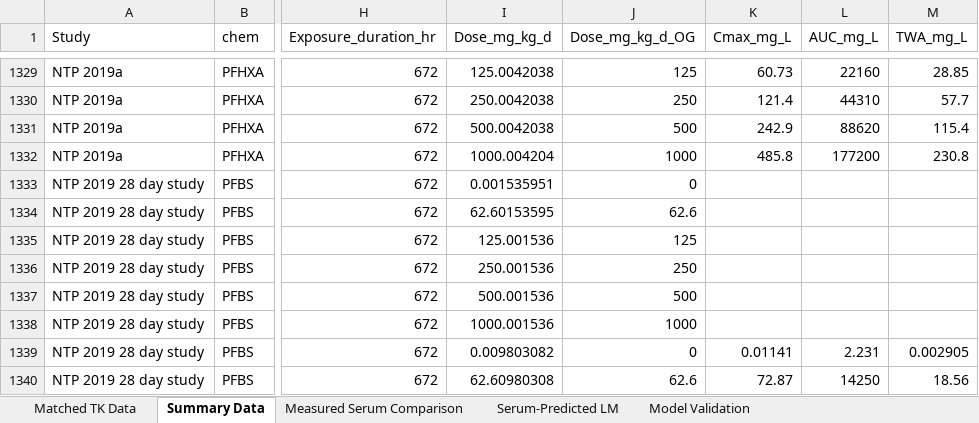
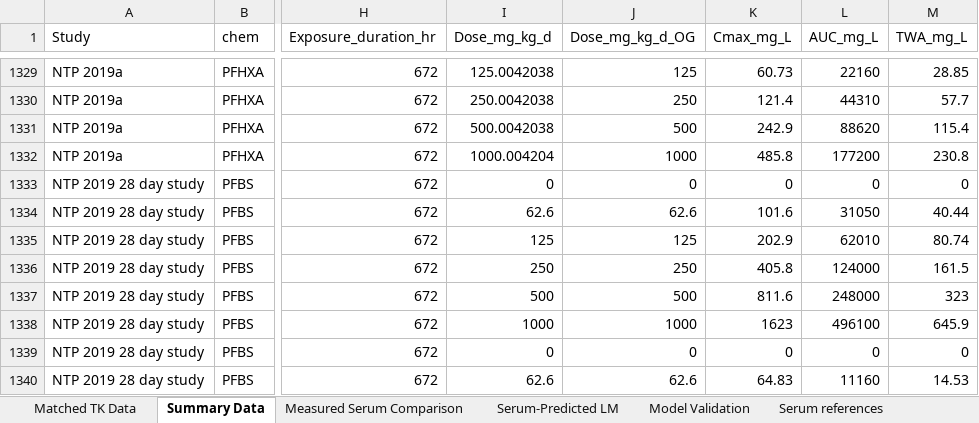
Before and after one commit to OEHHA-NTES/Rat_TTR_PFAS_QSAR_Docking, an Excel workbook: data_output/dose_to_serum_data.xlsx, sheet Summary Data, drawn as a sheet; only a part is shown, gaps mark what is left out; values as stored, in another font and other column widths than the file's, no borders; the diff covers the shown part only; the diff names each change by its address in the sheet, - before the commit and + after, or states it on an @@ line.

```diff
--- a/data_output/dose_to_serum_data.xlsx (sheet Summary Data)
+++ b/data_output/dose_to_serum_data.xlsx (sheet Summary Data)
+sheet tab: Serum references
-I1333 (Dose_mg_kg_d): 0.001535951
+I1333 (Dose_mg_kg_d): 0
-K1333 (Cmax_mg_L): (empty)
+K1333 (Cmax_mg_L): 0
-L1333 (AUC_mg_L): (empty)
+L1333 (AUC_mg_L): 0
-M1333 (TWA_mg_L): (empty)
+M1333 (TWA_mg_L): 0
-I1334 (Dose_mg_kg_d): 62.60153595
+I1334 (Dose_mg_kg_d): 62.6
-K1334 (Cmax_mg_L): (empty)
+K1334 (Cmax_mg_L): 101.6
-L1334 (AUC_mg_L): (empty)
+L1334 (AUC_mg_L): 31050
-M1334 (TWA_mg_L): (empty)
+M1334 (TWA_mg_L): 40.44
-I1335 (Dose_mg_kg_d): 125.001536
+I1335 (Dose_mg_kg_d): 125
-K1335 (Cmax_mg_L): (empty)
+K1335 (Cmax_mg_L): 202.9
-L1335 (AUC_mg_L): (empty)
+L1335 (AUC_mg_L): 62010
-M1335 (TWA_mg_L): (empty)
+M1335 (TWA_mg_L): 80.74
-I1336 (Dose_mg_kg_d): 250.001536
+I1336 (Dose_mg_kg_d): 250
-K1336 (Cmax_mg_L): (empty)
+K1336 (Cmax_mg_L): 405.8
-L1336 (AUC_mg_L): (empty)
+L1336 (AUC_mg_L): 124000
-M1336 (TWA_mg_L): (empty)
+M1336 (TWA_mg_L): 161.5
-I1337 (Dose_mg_kg_d): 500.001536
+I1337 (Dose_mg_kg_d): 500
-K1337 (Cmax_mg_L): (empty)
+K1337 (Cmax_mg_L): 811.6
-L1337 (AUC_mg_L): (empty)
+L1337 (AUC_mg_L): 248000
-M1337 (TWA_mg_L): (empty)
+M1337 (TWA_mg_L): 323
-I1338 (Dose_mg_kg_d): 1000.001536
+I1338 (Dose_mg_kg_d): 1000
-K1338 (Cmax_mg_L): (empty)
+K1338 (Cmax_mg_L): 1623
-L1338 (AUC_mg_L): (empty)
+L1338 (AUC_mg_L): 496100
-M1338 (TWA_mg_L): (empty)
+M1338 (TWA_mg_L): 645.9
-I1339 (Dose_mg_kg_d): 0.009803082
+I1339 (Dose_mg_kg_d): 0
-K1339 (Cmax_mg_L): 0.01141
+K1339 (Cmax_mg_L): 0
-L1339 (AUC_mg_L): 2.231
+L1339 (AUC_mg_L): 0
-M1339 (TWA_mg_L): 0.002905
+M1339 (TWA_mg_L): 0
-I1340 (Dose_mg_kg_d): 62.60980308
+I1340 (Dose_mg_kg_d): 62.6
-K1340 (Cmax_mg_L): 72.87
+K1340 (Cmax_mg_L): 64.83
-L1340 (AUC_mg_L): 14250
+L1340 (AUC_mg_L): 11160
-M1340 (TWA_mg_L): 18.56
+M1340 (TWA_mg_L): 14.53
```
Also changed, not shown: 55 edited cells elsewhere in this sheet, sheet Model Validation, sheet Measured Serum Comparison, sheet Serum-Predicted LM, data_output/BMD_formatted_serum_data.xlsx, 8 other files.
